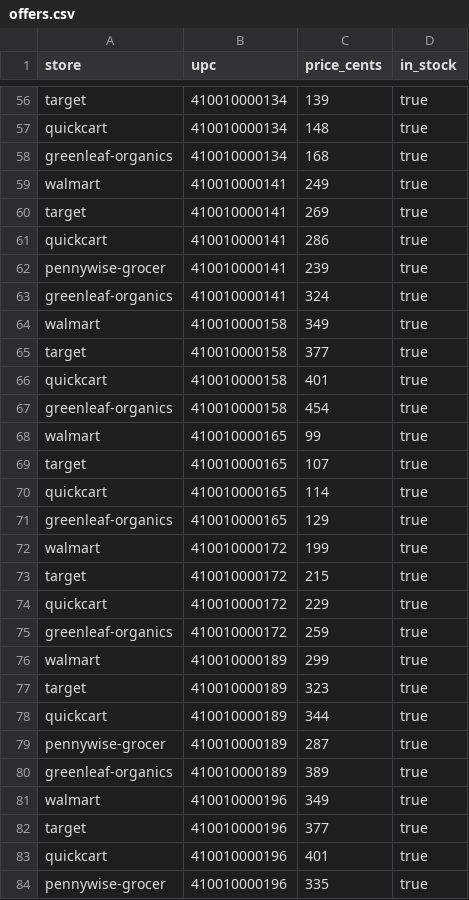
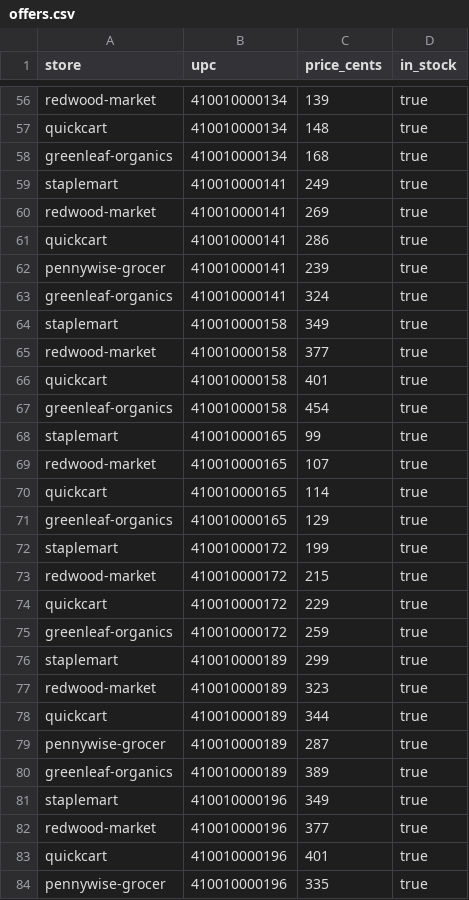
Before and after one commit to melizalde-ds/FeedMe, a CSV file: apps/storefront/seed/offers.csv, drawn as a sheet; only a part is shown, gaps mark what is left out; the diff covers the shown part only; the diff names each change by its address in the sheet, - before the commit and + after, or states it on an @@ line.

```diff
--- a/apps/storefront/seed/offers.csv
+++ b/apps/storefront/seed/offers.csv
-A56 (store): target
+A56 (store): redwood-market
-A59 (store): walmart
+A59 (store): staplemart
-A60 (store): target
+A60 (store): redwood-market
-A64 (store): walmart
+A64 (store): staplemart
-A65 (store): target
+A65 (store): redwood-market
-A68 (store): walmart
+A68 (store): staplemart
-A69 (store): target
+A69 (store): redwood-market
-A72 (store): walmart
+A72 (store): staplemart
-A73 (store): target
+A73 (store): redwood-market
-A76 (store): walmart
+A76 (store): staplemart
-A77 (store): target
+A77 (store): redwood-market
-A81 (store): walmart
+A81 (store): staplemart
-A82 (store): target
+A82 (store): redwood-market
```
Also changed, not shown: 130 edited cells elsewhere in this file, apps/storefront/seed/products.csv, 17 other files.
